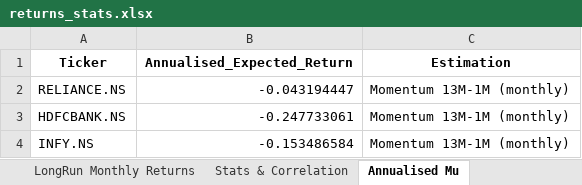
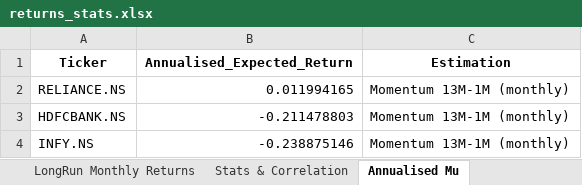
Before and after one commit to adityaduhan0907/portwise, an Excel workbook: returns_stats.xlsx, sheet Annualised Mu, drawn as a sheet; values as stored, in another font and other column widths than the file's, no borders; the diff names each change by its address in the sheet, - before the commit and + after, or states it on an @@ line.

```diff
--- a/returns_stats.xlsx (sheet Annualised Mu)
+++ b/returns_stats.xlsx (sheet Annualised Mu)
-B2 (Annualised_Expected_Return): -0.043194447
+B2 (Annualised_Expected_Return): 0.011994165
-B3 (Annualised_Expected_Return): -0.247733061
+B3 (Annualised_Expected_Return): -0.211478803
-B4 (Annualised_Expected_Return): -0.153486584
+B4 (Annualised_Expected_Return): -0.238875146
```
Also changed, not shown: sheet Daily Returns, sheet LongRun Monthly Returns, sheet Momentum Returns, sheet Stats & Correlation, sheet CAPM Returns, sheet Annualised Cov, asian_fx_vs_usd.xlsx, prices.xlsx, 9 other files.
